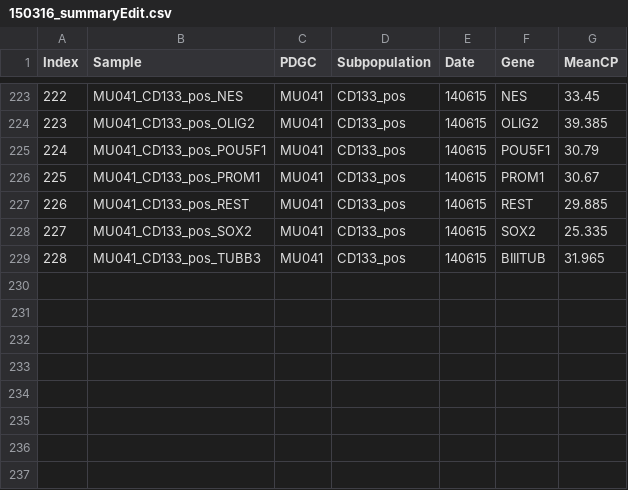
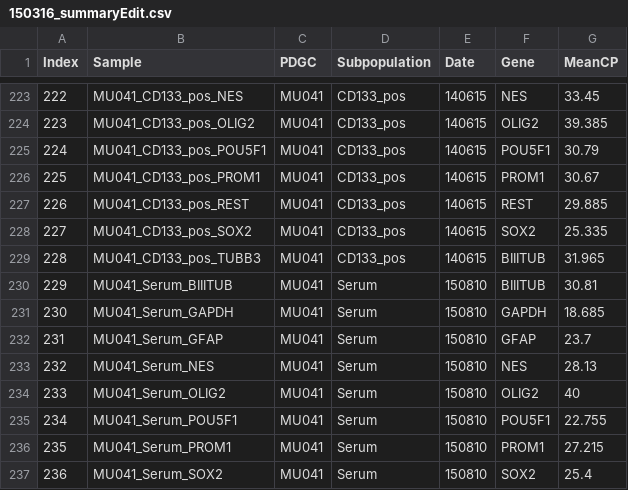
Before and after one commit to dvbrown/Rscripts, a CSV file: 150316_qPCRcd133Summary/dat/150316_summaryEdit.csv, drawn as a sheet; only a part is shown, gaps mark what is left out.

Commit message:
added serum samples

```diff
--- a/150316_qPCRcd133Summary/dat/150316_summaryEdit.csv
+++ b/150316_qPCRcd133Summary/dat/150316_summaryEdit.csv
@@ -229 +229,9 @@ Index,Sample,PDGC,Subpopulation,Date,Gene,MeanCP
 228,MU041_CD133_pos_TUBB3,MU041,CD133_pos,140615,BIIITUB,31.965
+229,MU041_Serum_BIIITUB,MU041,Serum,150810,BIIITUB,30.81
+230,MU041_Serum_GAPDH,MU041,Serum,150810,GAPDH,18.685
+231,MU041_Serum_GFAP,MU041,Serum,150810,GFAP,23.7
+232,MU041_Serum_NES,MU041,Serum,150810,NES,28.13
+233,MU041_Serum_OLIG2,MU041,Serum,150810,OLIG2,40
+234,MU041_Serum_POU5F1,MU041,Serum,150810,POU5F1,22.755
+235,MU041_Serum_PROM1,MU041,Serum,150810,PROM1,27.215
+236,MU041_Serum_SOX2,MU041,Serum,150810,SOX2,25.4
```
Also changed, not shown: 1 other file.
